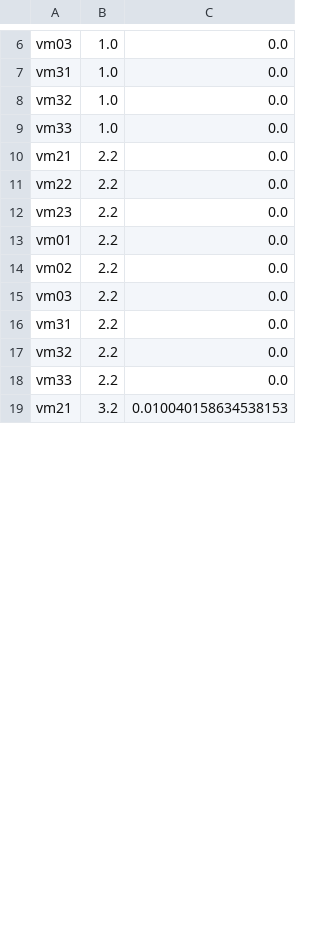
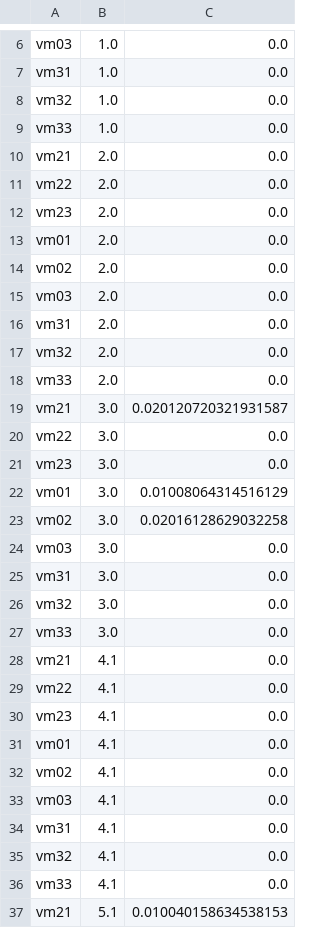
Before and after one commit to MingzhenHan/cloudsimsdn, a CSV file: vm_utilization.csv, drawn as a sheet; only a part is shown, gaps mark what is left out; the diff covers the shown part only.

```diff
--- a/vm_utilization.csv
+++ b/vm_utilization.csv
@@ -9,11 +9,29 @@ vm32,1.0,0.0
 vm33,1.0,0.0
-vm21,2.2,0.0
-vm22,2.2,0.0
-vm23,2.2,0.0
-vm01,2.2,0.0
-vm02,2.2,0.0
-vm03,2.2,0.0
-vm31,2.2,0.0
-vm32,2.2,0.0
-vm33,2.2,0.0
-vm21,3.2,0.010040158634538153
+vm21,2.0,0.0
+vm22,2.0,0.0
+vm23,2.0,0.0
+vm01,2.0,0.0
+vm02,2.0,0.0
+vm03,2.0,0.0
+vm31,2.0,0.0
+vm32,2.0,0.0
+vm33,2.0,0.0
+vm21,3.0,0.020120720321931587
+vm22,3.0,0.0
+vm23,3.0,0.0
+vm01,3.0,0.01008064314516129
+vm02,3.0,0.02016128629032258
+vm03,3.0,0.0
+vm31,3.0,0.0
+vm32,3.0,0.0
+vm33,3.0,0.0
+vm21,4.1,0.0
+vm22,4.1,0.0
+vm23,4.1,0.0
+vm01,4.1,0.0
+vm02,4.1,0.0
+vm03,4.1,0.0
+vm31,4.1,0.0
+vm32,4.1,0.0
+vm33,4.1,0.0
+vm21,5.1,0.010040158634538153
```
Also changed, not shown: 8 edited cells elsewhere in this file, host_energy.csv, host_utilization.csv, 10 other files.
